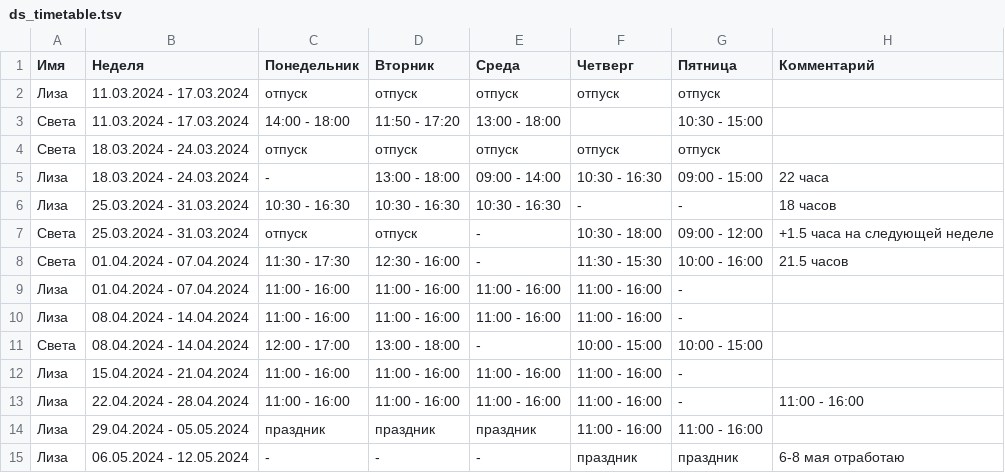
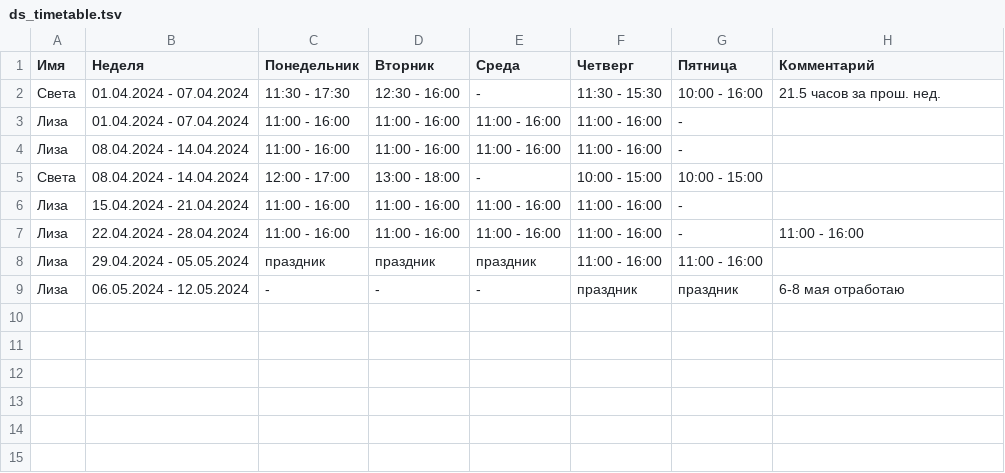
Before and after one commit to oadb-ds/timetable, a TSV file: ds_timetable.tsv, drawn as a sheet.

Commit message:
Update ds_timetable.tsv

```diff
--- a/ds_timetable.tsv
+++ b/ds_timetable.tsv
@@ -1,9 +1,3 @@
 Имя	Неделя	Понедельник	Вторник	Среда	Четверг	Пятница	Комментарий
-Лиза	11.03.2024 - 17.03.2024	отпуск	отпуск	отпуск	отпуск	отпуск	
-Света	11.03.2024 - 17.03.2024	14:00 - 18:00	11:50 - 17:20	13:00 - 18:00		10:30 - 15:00	
-Света	18.03.2024 - 24.03.2024	отпуск	отпуск	отпуск	отпуск	отпуск	
-Лиза	18.03.2024 - 24.03.2024	-	13:00 - 18:00	09:00 - 14:00	10:30 - 16:30	09:00 - 15:00	22 часа
-Лиза	25.03.2024 - 31.03.2024	10:30 - 16:30	10:30 - 16:30	10:30 - 16:30	-	-	18 часов
-Света	25.03.2024 - 31.03.2024	отпуск	отпуск	-	10:30 - 18:00	09:00 - 12:00	+1.5 часа на следующей неделе
-Света	01.04.2024 - 07.04.2024	11:30 - 17:30	12:30 - 16:00	-	11:30 - 15:30	10:00 - 16:00	21.5 часов
+Света	01.04.2024 - 07.04.2024	11:30 - 17:30	12:30 - 16:00	-	11:30 - 15:30	10:00 - 16:00	21.5 часов за прош. нед.
 Лиза	01.04.2024 - 07.04.2024	11:00 - 16:00	11:00 - 16:00	11:00 - 16:00	11:00 - 16:00	-	
```
